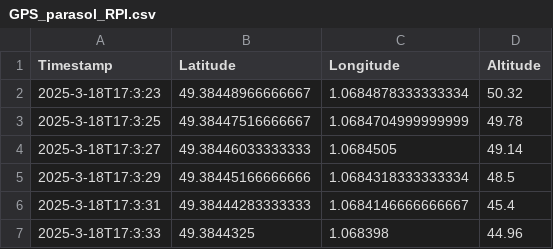
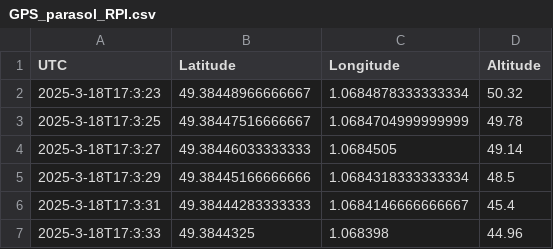
Before and after one commit to linavanille/projet-ITIneraire, a CSV file: output/parasol/GPS_parasol_RPI.csv, drawn as a sheet; only a part is shown.

```diff
--- a/output/parasol/GPS_parasol_RPI.csv
+++ b/output/parasol/GPS_parasol_RPI.csv
@@ -1,2 +1,2 @@
-Timestamp,Latitude,Longitude,Altitude
+UTC,Latitude,Longitude,Altitude
 2025-3-18T17:3:23,49.38448966666667,1.0684878333333334,50.32
```
Also changed, not shown: 32 other files.
